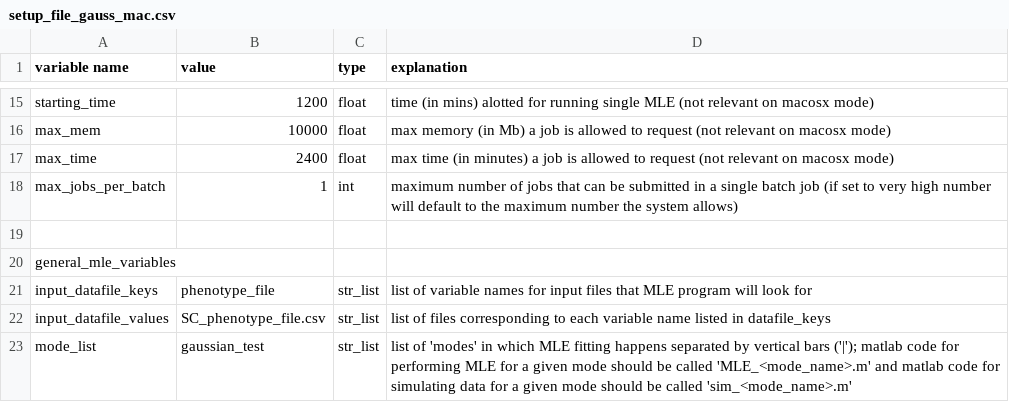
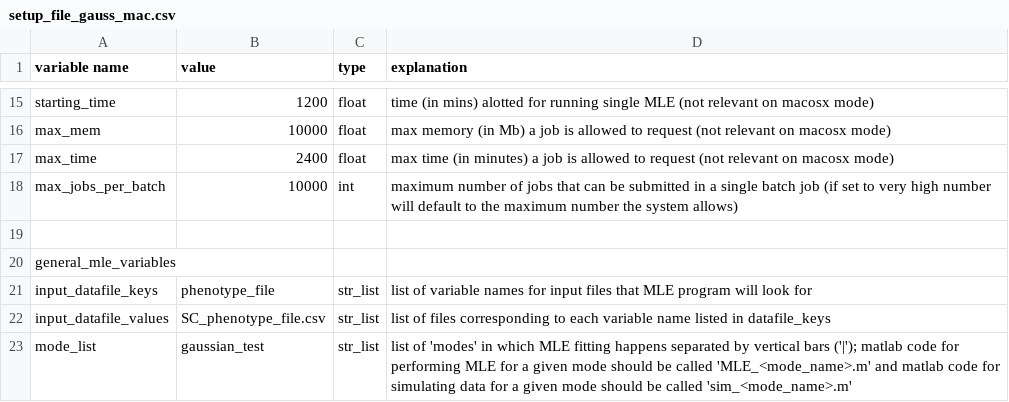
Before and after one commit to plavskin/MutationEffectEstimation, a CSV file: setup_file_gauss_mac.csv, drawn as a sheet; only a part is shown, gaps mark what is left out.

```diff
--- a/setup_file_gauss_mac.csv
+++ b/setup_file_gauss_mac.csv
@@ -17,3 +17,3 @@ max_mem,10000,float,max memory (in Mb) a job is allowed to request (not relevant
 max_time,2400,float,max time (in minutes) a job is allowed to request (not relevant on macosx mode)
-max_jobs_per_batch,1,int,maximum number of jobs that can be submitted in a single batch job (if set to very high number will default to the maximum number the system allows)
+max_jobs_per_batch,10000,int,maximum number of jobs that can be submitted in a single batch job (if set to very high number will default to the maximum number the system allows)
 ,,,
```
Also changed, not shown: 1 other file.
